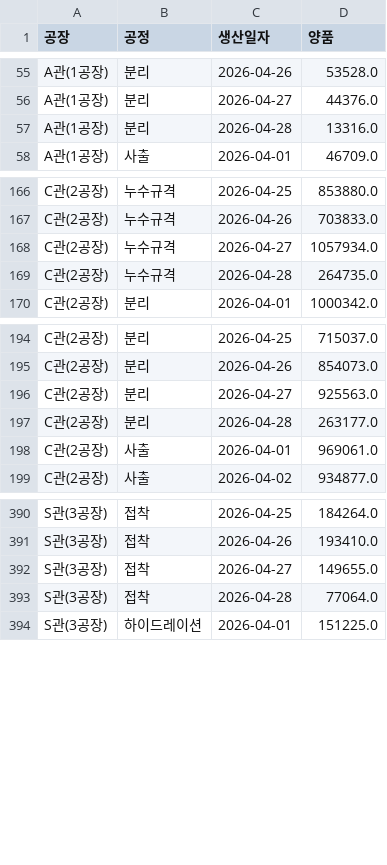
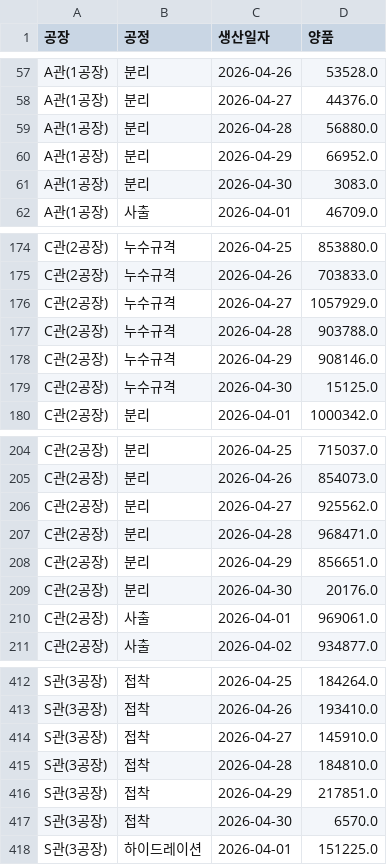
Before and after one commit to interojo-160907/s-prod-demand, a CSV file: out/생산실적_공정별_일별양품.csv, drawn as a sheet; only a part is shown, gaps mark what is left out; the diff covers the shown part only.

```diff
--- a/out/생산실적_공정별_일별양품.csv
+++ b/out/생산실적_공정별_일별양품.csv
@@ -56,3 +58,5 @@ A관(1공장),분리,2026-04-26,53528.0
 A관(1공장),분리,2026-04-27,44376.0
-A관(1공장),분리,2026-04-28,13316.0
+A관(1공장),분리,2026-04-28,56880.0
+A관(1공장),분리,2026-04-29,66952.0
+A관(1공장),분리,2026-04-30,3083.0
 A관(1공장),사출,2026-04-01,46709.0
@@ -167,4 +175,6 @@ C관(2공장),누수규격,2026-04-25,853880.0
 C관(2공장),누수규격,2026-04-26,703833.0
-C관(2공장),누수규격,2026-04-27,1057934.0
-C관(2공장),누수규격,2026-04-28,264735.0
+C관(2공장),누수규격,2026-04-27,1057929.0
+C관(2공장),누수규격,2026-04-28,903788.0
+C관(2공장),누수규격,2026-04-29,908146.0
+C관(2공장),누수규격,2026-04-30,15125.0
 C관(2공장),분리,2026-04-01,1000342.0
@@ -195,4 +205,6 @@ C관(2공장),분리,2026-04-25,715037.0
 C관(2공장),분리,2026-04-26,854073.0
-C관(2공장),분리,2026-04-27,925563.0
-C관(2공장),분리,2026-04-28,263177.0
+C관(2공장),분리,2026-04-27,925562.0
+C관(2공장),분리,2026-04-28,968471.0
+C관(2공장),분리,2026-04-29,856651.0
+C관(2공장),분리,2026-04-30,20176.0
 C관(2공장),사출,2026-04-01,969061.0
@@ -391,4 +413,6 @@ S관(3공장),접착,2026-04-25,184264.0
 S관(3공장),접착,2026-04-26,193410.0
-S관(3공장),접착,2026-04-27,149655.0
-S관(3공장),접착,2026-04-28,77064.0
+S관(3공장),접착,2026-04-27,145910.0
+S관(3공장),접착,2026-04-28,184810.0
+S관(3공장),접착,2026-04-29,217851.0
+S관(3공장),접착,2026-04-30,6570.0
 S관(3공장),하이드레이션,2026-04-01,151225.0
```
Also changed, not shown: 18 added rows, 1 removed row and 27 edited cells elsewhere in this file, 8 other files.
